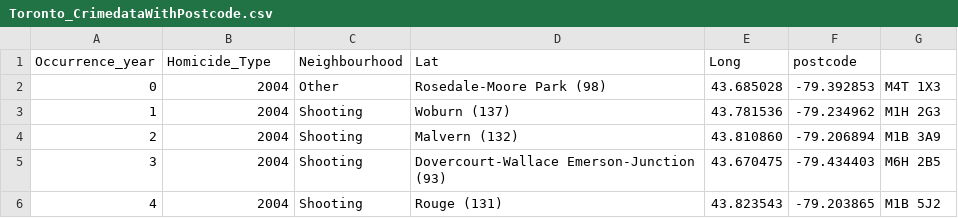
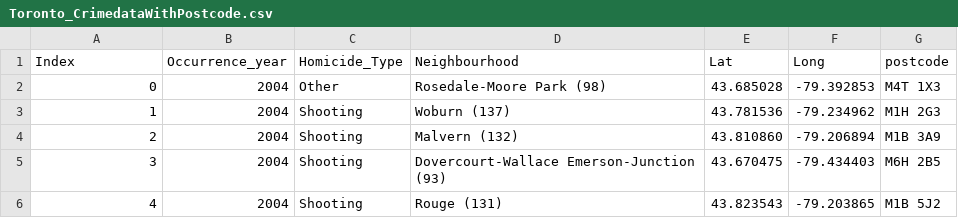
Before and after one commit to naveakht/Coursera_Capstone, a CSV file: Toronto_CrimedataWithPostcode.csv, drawn as a sheet; only a part is shown; removed rows and columns are numbered as before the commit, all else as after; the diff names each change by its address in the sheet, - before the commit and + after, or states it on an @@ line.

Commit message:
Update Toronto_CrimedataWithPostcode.csv

```diff
--- a/Toronto_CrimedataWithPostcode.csv
+++ b/Toronto_CrimedataWithPostcode.csv
-row 1: Occurrence_year | Homicide_Type | Neighbourhood | Lat | Long | postcode
+row 1: Index | Occurrence_year | Homicide_Type | Neighbourhood | Lat | Long | postcode
```
